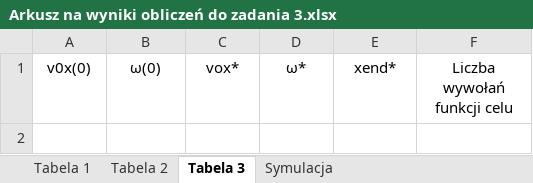
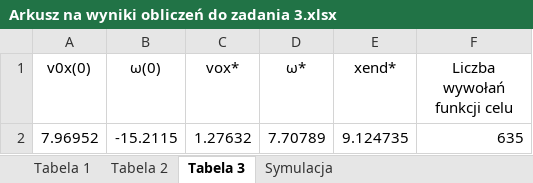
Before and after one commit to Konrad44444/Metody-Optymalizacji, an Excel workbook: Metody_Optymalizacji/Arkusz na wyniki obliczeń do zadania 3.xlsx, sheet Tabela 3, drawn as a sheet; values as stored, in another font and other column widths than the file's, no borders; the diff names each change by its address in the sheet, - before the commit and + after, or states it on an @@ line.

```diff
--- a/Metody_Optymalizacji/Arkusz na wyniki obliczeń do zadania 3.xlsx (sheet Tabela 3)
+++ b/Metody_Optymalizacji/Arkusz na wyniki obliczeń do zadania 3.xlsx (sheet Tabela 3)
+row 2: 7.96952 | -15.2115 | 1.27632 | 7.70789 | 9.124735 | 635
```
Also changed, not shown: sheet Symulacja, charts or pictures, 5 other files.
